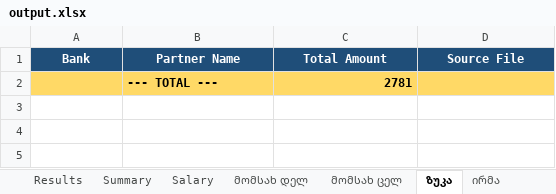
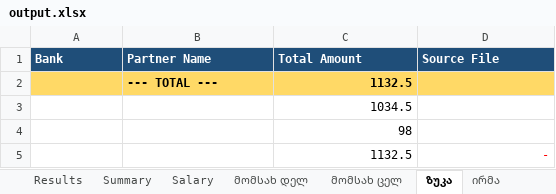
Before and after one commit to nuccaa99/bank-summary, an Excel workbook: output.xlsx, sheet ზუკა, drawn as a sheet; values as stored, in another font and other column widths than the file's, no borders; the diff names each change by its address in the sheet, - before the commit and + after, or states it on an @@ line.

```diff
--- a/output.xlsx (sheet ზუკა)
+++ b/output.xlsx (sheet ზუკა)
-A1:D1 alignment: center
+A1:D1 alignment: left
-C2 (Total Amount): 2781
+C2 (Total Amount): 1132.5
+row 3:  |  | 1034.5
+row 4:  |  | 98
+row 5:  |  | 1132.5 | -
```
Also changed, not shown: sheet Results, sheet მომსახ დელ, sheet Summary, sheet Salary, sheet მომსახ ცელ, sheet ირმა, დელ BOG.xlsx, დელ TBC.xlsx, 10 other files.
